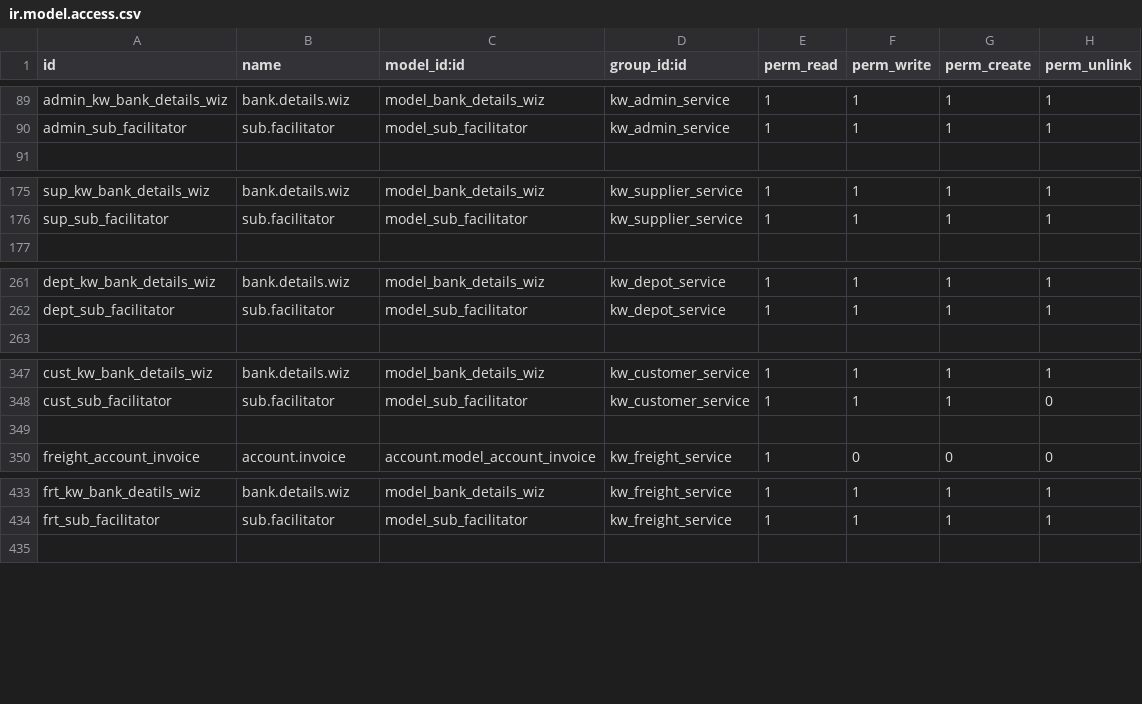
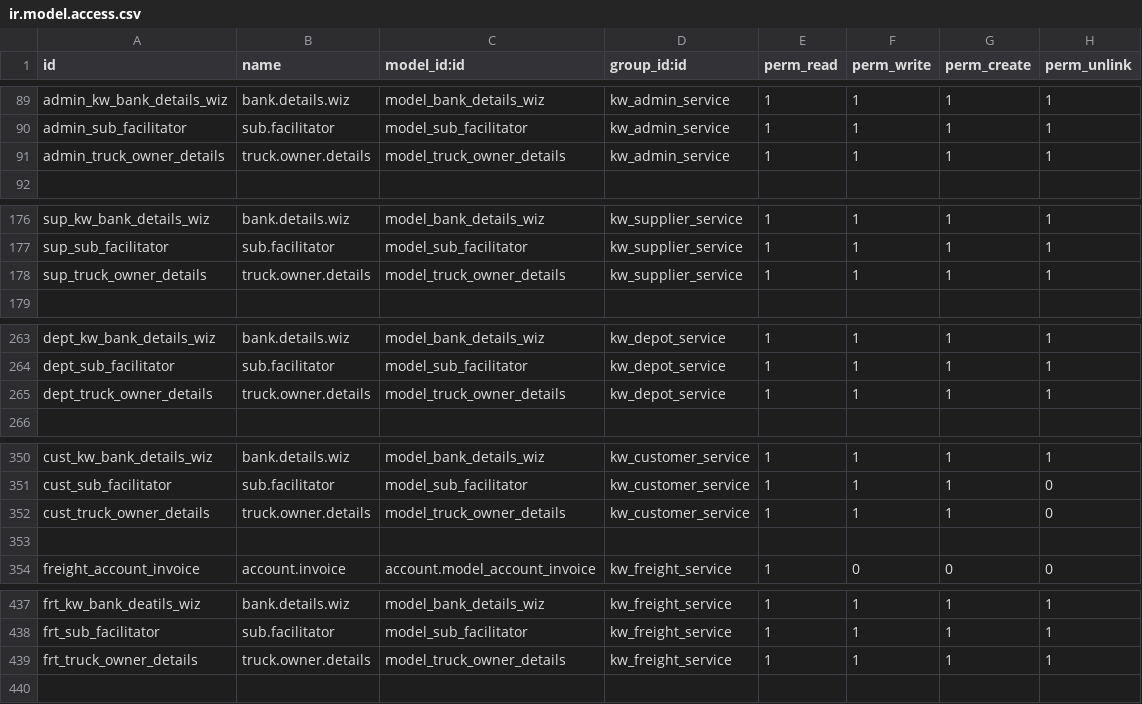
Before and after one commit to trabacus-softapps/docker-kingswood, a CSV file: additional_addons/kingswood/security/ir.model.access.csv, drawn as a sheet; only a part is shown, gaps mark what is left out; the diff covers the shown part only; the diff names each change by its address in the sheet, - before the commit and + after, or states it on an @@ line.

Commit message:
Truck Owner Details Report

```diff
--- a/additional_addons/kingswood/security/ir.model.access.csv
+++ b/additional_addons/kingswood/security/ir.model.access.csv
+row 91: admin_truck_owner_details | truck.owner.details | model_truck_owner_details | kw_admin_service | 1 | 1 | 1 | 1
+row 178: sup_truck_owner_details | truck.owner.details | model_truck_owner_details | kw_supplier_service | 1 | 1 | 1 | 1
+row 265: dept_truck_owner_details | truck.owner.details | model_truck_owner_details | kw_depot_service | 1 | 1 | 1 | 1
+row 352: cust_truck_owner_details | truck.owner.details | model_truck_owner_details | kw_customer_service | 1 | 1 | 1 | 0
+row 439: frt_truck_owner_details | truck.owner.details | model_truck_owner_details | kw_freight_service | 1 | 1 | 1 | 1
```
Also changed, not shown: 2 added rows elsewhere in this file, 2 other files.
